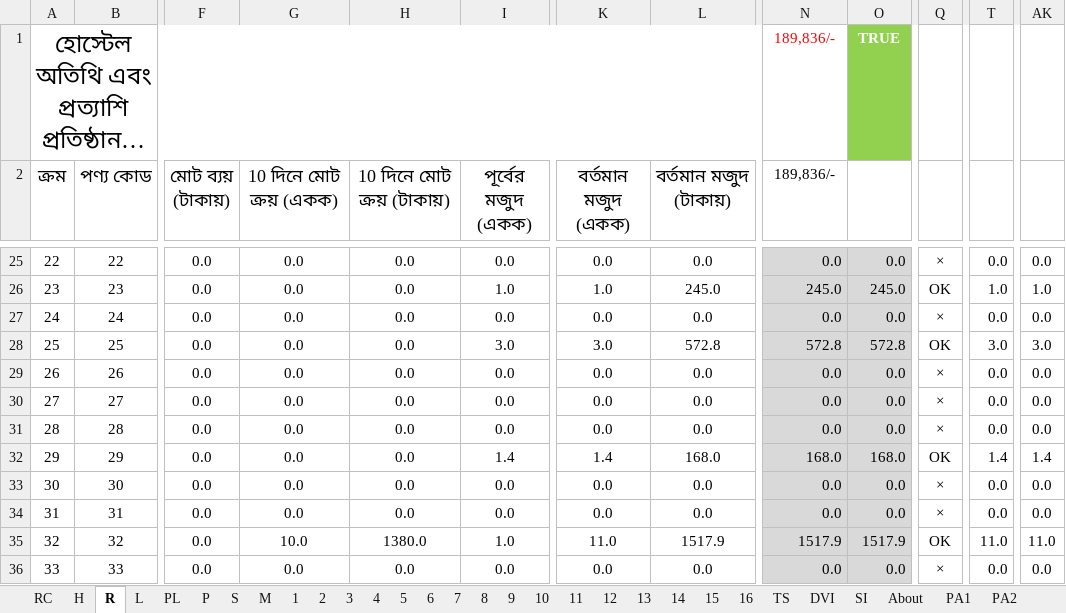
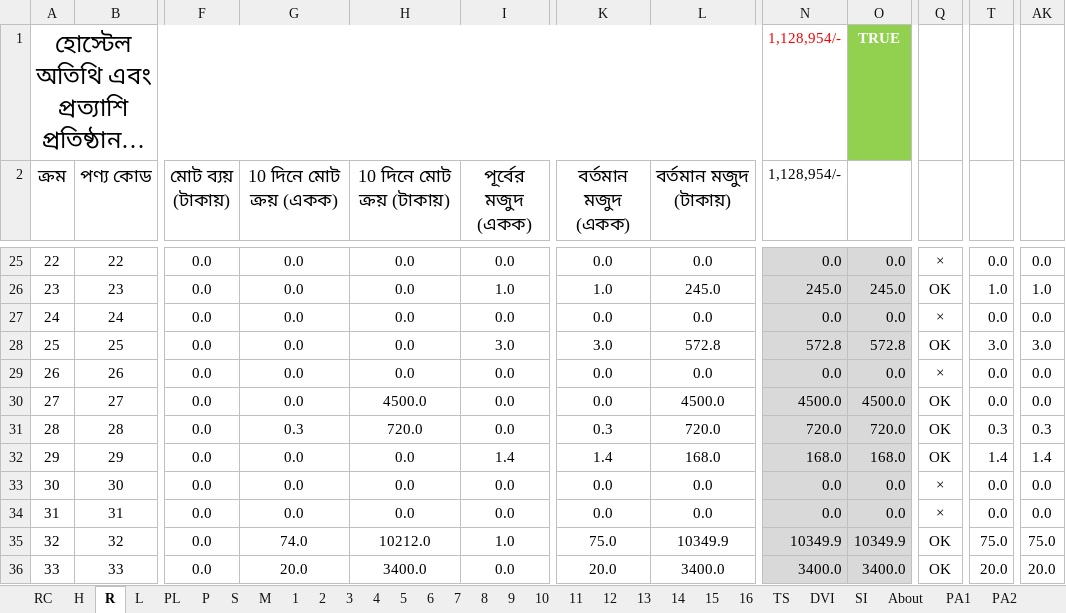
Before and after one commit to nshamim2026/office, an Excel workbook: Store/08-2025 STORE GH/01-10 AUG 2025 SU.xlsx, sheet R, drawn as a sheet; only a part is shown, gaps mark what is left out; long unchanged cells end in …; values as stored, in another font and other column widths than the file's, no borders; conditional formats not drawn; the diff covers the shown part only; the diff names each change by its address in the sheet, - before the commit and + after, or states it on an @@ line.

```diff
--- a/Store/08-2025 STORE GH/01-10 AUG 2025 SU.xlsx (sheet R)
+++ b/Store/08-2025 STORE GH/01-10 AUG 2025 SU.xlsx (sheet R)
-N1:N2 (1,128,954/-): 189,836/-
+N1:N2 (1,128,954/-): 1,128,954/-
-H30 (10 দিনে মোট ক্রয় (টাকায়)): 0.0
+H30 (10 দিনে মোট ক্রয় (টাকায়)): 4500.0
-L30 (বর্তমান মজুদ (টাকায়)): 0.0
+L30 (বর্তমান মজুদ (টাকায়)): 4500.0
-N30 (1,128,954/-): 0.0
+N30 (1,128,954/-): 4500.0
-O30: 0.0
+O30: 4500.0
-Q30:Q31: ×
+Q30:Q31: OK
-G31 (10 দিনে মোট ক্রয় (একক)): 0.0
+G31 (10 দিনে মোট ক্রয় (একক)): 0.3
-H31 (10 দিনে মোট ক্রয় (টাকায়)): 0.0
+H31 (10 দিনে মোট ক্রয় (টাকায়)): 720.0
-K31 (বর্তমান মজুদ (একক)): 0.0
+K31 (বর্তমান মজুদ (একক)): 0.3
-L31 (বর্তমান মজুদ (টাকায়)): 0.0
+L31 (বর্তমান মজুদ (টাকায়)): 720.0
-N31 (1,128,954/-): 0.0
+N31 (1,128,954/-): 720.0
-O31: 0.0
+O31: 720.0
-T31: 0.0
+T31: 0.3
-AK31: 0.0
+AK31: 0.3
-G35 (10 দিনে মোট ক্রয় (একক)): 10.0
+G35 (10 দিনে মোট ক্রয় (একক)): 74.0
-H35 (10 দিনে মোট ক্রয় (টাকায়)): 1380.0
+H35 (10 দিনে মোট ক্রয় (টাকায়)): 10212.0
-K35 (বর্তমান মজুদ (একক)): 11.0
+K35 (বর্তমান মজুদ (একক)): 75.0
-L35 (বর্তমান মজুদ (টাকায়)): 1517.9
+L35 (বর্তমান মজুদ (টাকায়)): 10349.9
-N35 (1,128,954/-): 1517.9
+N35 (1,128,954/-): 10349.9
-O35: 1517.9
+O35: 10349.9
-T35: 11.0
+T35: 75.0
-AK35: 11.0
+AK35: 75.0
-G36 (10 দিনে মোট ক্রয় (একক)): 0.0
+G36 (10 দিনে মোট ক্রয় (একক)): 20.0
-H36 (10 দিনে মোট ক্রয় (টাকায়)): 0.0
+H36 (10 দিনে মোট ক্রয় (টাকায়)): 3400.0
-K36 (বর্তমান মজুদ (একক)): 0.0
+K36 (বর্তমান মজুদ (একক)): 20.0
-L36 (বর্তমান মজুদ (টাকায়)): 0.0
+L36 (বর্তমান মজুদ (টাকায়)): 3400.0
-N36 (1,128,954/-): 0.0
+N36 (1,128,954/-): 3400.0
-O36: 0.0
+O36: 3400.0
-Q36: ×
+Q36: OK
-T36: 0.0
+T36: 20.0
-AK36: 0.0
+AK36: 20.0
```
Also changed, not shown: 950 edited cells elsewhere in this sheet, sheet 8, sheet 7, sheet 9, sheet 10, sheet P, sheet S, 18 more sheets, hidden cells, 1 other file.
